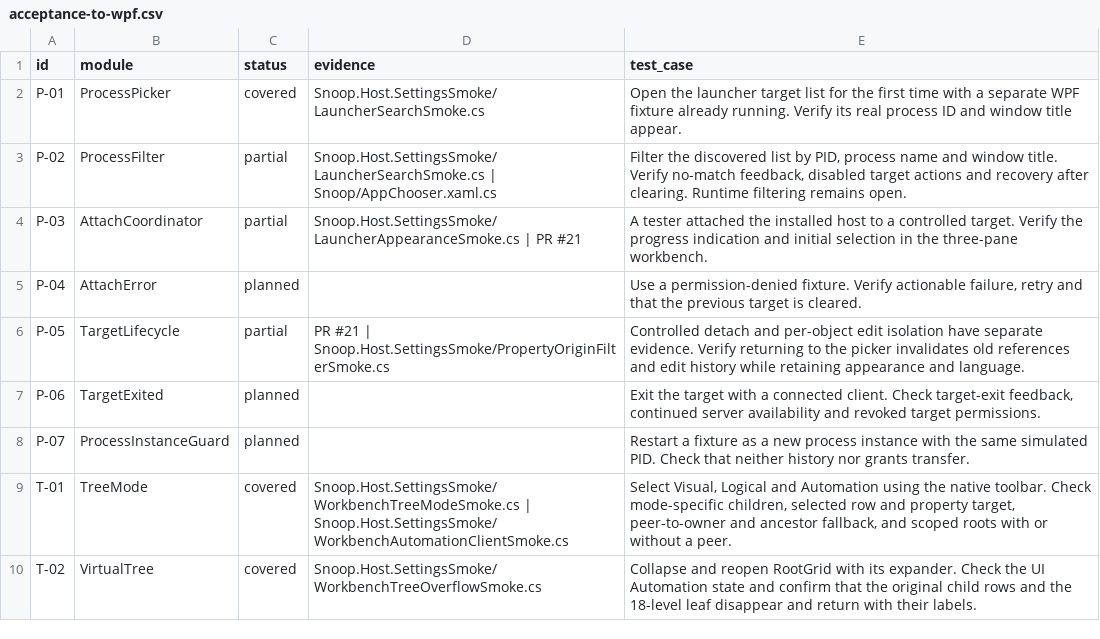
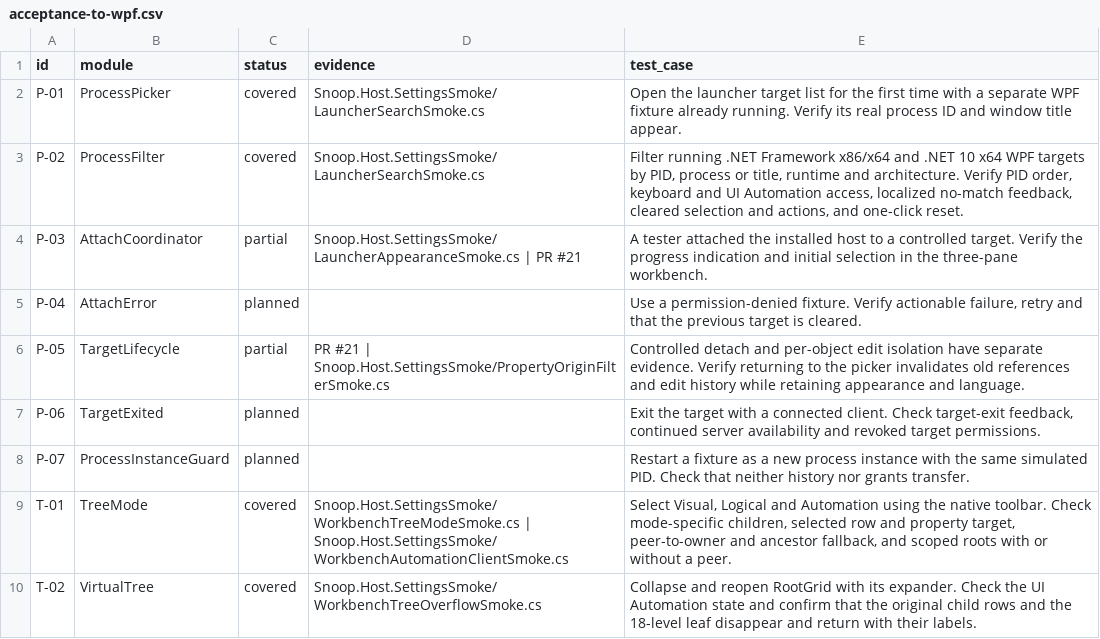
Before and after one commit to finisitineris/Snoop-Next, a CSV file: docs/next/traceability/acceptance-to-wpf.csv, drawn as a sheet; only a part is shown.

Commit message:
Filter launcher targets by runtime and architecture

```diff
--- a/docs/next/traceability/acceptance-to-wpf.csv
+++ b/docs/next/traceability/acceptance-to-wpf.csv
@@ -2,3 +2,3 @@ id,module,status,evidence,test_case
 P-01,ProcessPicker,covered,Snoop.Host.SettingsSmoke/LauncherSearchSmoke.cs,Open the launcher target list for the first time with a separate WPF fixture already running. Verify its real process ID and window title appear.
-P-02,ProcessFilter,partial,Snoop.Host.SettingsSmoke/LauncherSearchSmoke.cs | Snoop/AppChooser.xaml.cs,"Filter the discovered list by PID, process name and window title. Verify no-match feedback, disabled target actions and recovery after clearing. Runtime filtering remains open."
+P-02,ProcessFilter,covered,Snoop.Host.SettingsSmoke/LauncherSearchSmoke.cs,"Filter running .NET Framework x86/x64 and .NET 10 x64 WPF targets by PID, process or title, runtime and architecture. Verify PID order, keyboard and UI Automation access, localized no-match feedback, cleared selection and actions, and one-click reset."
 P-03,AttachCoordinator,partial,Snoop.Host.SettingsSmoke/LauncherAppearanceSmoke.cs | PR #21,A tester attached the installed host to a controlled target. Verify the progress indication and initial selection in the three-pane workbench.
```
Also changed, not shown: 16 other files.
